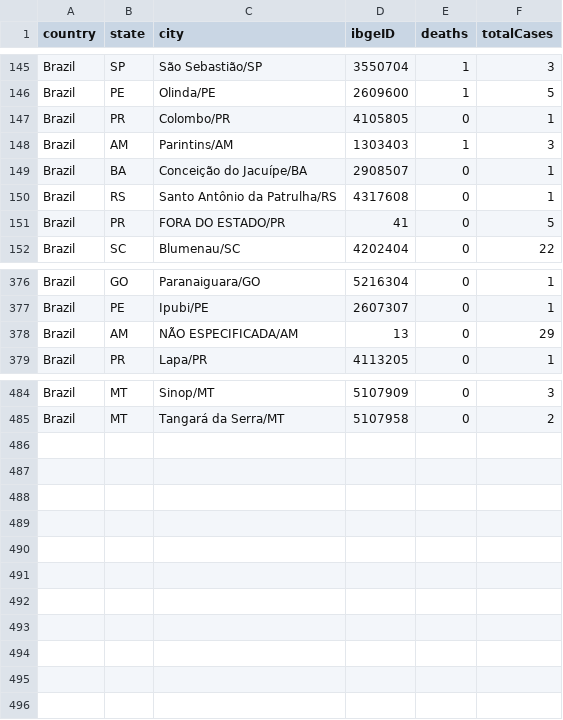
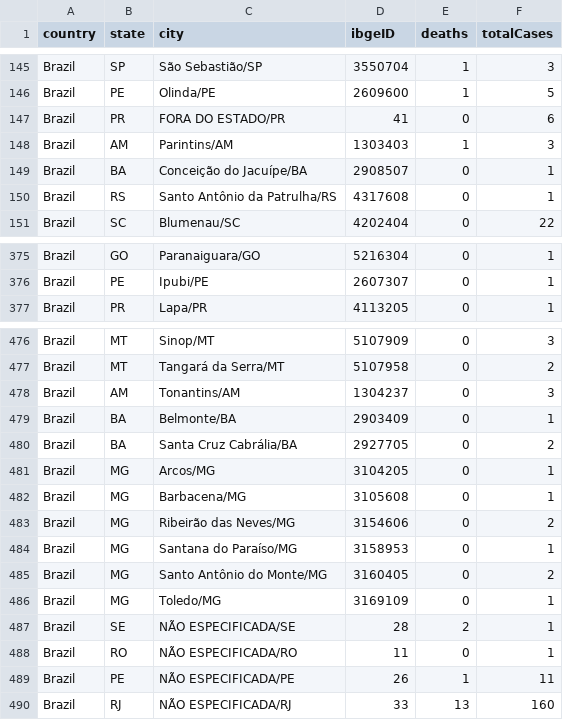
Before and after one commit to wcota/covid19br, a CSV file: cases-brazil-cities.csv, drawn as a sheet; only a part is shown, gaps mark what is left out; the diff covers the shown part only.

```diff
--- a/cases-brazil-cities.csv
+++ b/cases-brazil-cities.csv
@@ -146,3 +146,3 @@ Brazil,SP,São Sebastião/SP,3550704,1,3
 Brazil,PE,Olinda/PE,2609600,1,5
-Brazil,PR,Colombo/PR,4105805,0,1
+Brazil,PR,FORA DO ESTADO/PR,41,0,6
 Brazil,AM,Parintins/AM,1303403,1,3
@@ -150,3 +150,2 @@ Brazil,BA,Conceição do Jacuípe/BA,2908507,0,1
 Brazil,RS,Santo Antônio da Patrulha/RS,4317608,0,1
-Brazil,PR,FORA DO ESTADO/PR,41,0,5
 Brazil,SC,Blumenau/SC,4202404,0,22
@@ -377,3 +376,2 @@ Brazil,GO,Paranaiguara/GO,5216304,0,1
 Brazil,PE,Ipubi/PE,2607307,0,1
-Brazil,AM,NÃO ESPECIFICADA/AM,13,0,29
 Brazil,PR,Lapa/PR,4113205,0,1
@@ -485 +477,14 @@ Brazil,MT,Sinop/MT,5107909,0,3
 Brazil,MT,Tangará da Serra/MT,5107958,0,2
+Brazil,AM,Tonantins/AM,1304237,0,3
+Brazil,BA,Belmonte/BA,2903409,0,1
+Brazil,BA,Santa Cruz Cabrália/BA,2927705,0,2
+Brazil,MG,Arcos/MG,3104205,0,1
+Brazil,MG,Barbacena/MG,3105608,0,1
+Brazil,MG,Ribeirão das Neves/MG,3154606,0,2
+Brazil,MG,Santana do Paraíso/MG,3158953,0,1
+Brazil,MG,Santo Antônio do Monte/MG,3160405,0,2
+Brazil,MG,Toledo/MG,3169109,0,1
+Brazil,SE,NÃO ESPECIFICADA/SE,28,2,1
+Brazil,RO,NÃO ESPECIFICADA/RO,11,0,1
+Brazil,PE,NÃO ESPECIFICADA/PE,26,1,11
+Brazil,RJ,NÃO ESPECIFICADA/RJ,33,13,160
```
Also changed, not shown: 2 removed rows and 24 edited cells elsewhere in this file, cases-brazil-states.csv, cases-brazil-total.csv, 3 other files.
